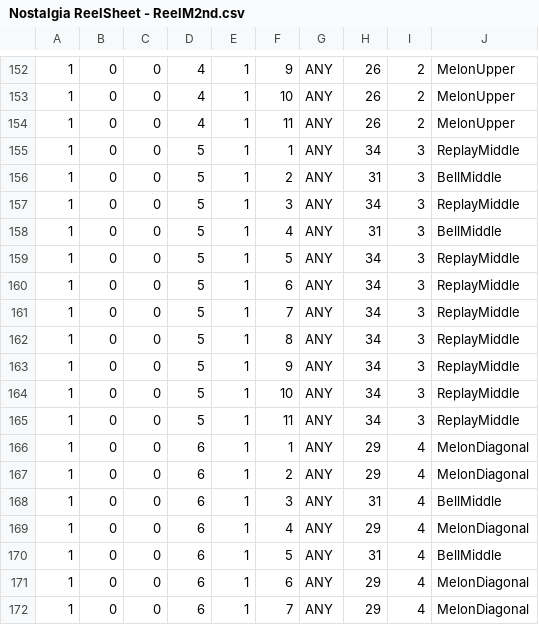
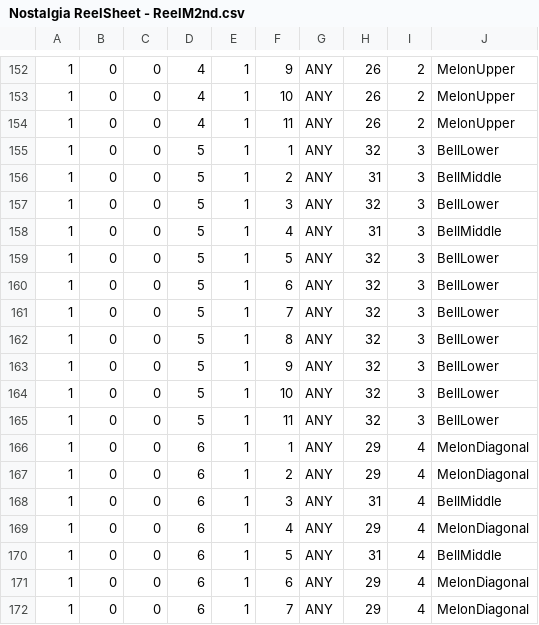
Before and after one commit to Tom201512/Nostalgia-Remake, a CSV file: Assets/DataFile/ReelM/Nostalgia ReelSheet - ReelM2nd.csv, drawn as a sheet; only a part is shown, gaps mark what is left out.

```diff
--- a/Assets/DataFile/ReelM/Nostalgia ReelSheet - ReelM2nd.csv
+++ b/Assets/DataFile/ReelM/Nostalgia ReelSheet - ReelM2nd.csv
@@ -154,13 +154,13 @@
 1,0,0,4,1,11,ANY,26,2,MelonUpper
-1,0,0,5,1,1,ANY,34,3,ReplayMiddle
+1,0,0,5,1,1,ANY,32,3,BellLower
 1,0,0,5,1,2,ANY,31,3,BellMiddle
-1,0,0,5,1,3,ANY,34,3,ReplayMiddle
+1,0,0,5,1,3,ANY,32,3,BellLower
 1,0,0,5,1,4,ANY,31,3,BellMiddle
-1,0,0,5,1,5,ANY,34,3,ReplayMiddle
-1,0,0,5,1,6,ANY,34,3,ReplayMiddle
-1,0,0,5,1,7,ANY,34,3,ReplayMiddle
-1,0,0,5,1,8,ANY,34,3,ReplayMiddle
-1,0,0,5,1,9,ANY,34,3,ReplayMiddle
-1,0,0,5,1,10,ANY,34,3,ReplayMiddle
-1,0,0,5,1,11,ANY,34,3,ReplayMiddle
+1,0,0,5,1,5,ANY,32,3,BellLower
+1,0,0,5,1,6,ANY,32,3,BellLower
+1,0,0,5,1,7,ANY,32,3,BellLower
+1,0,0,5,1,8,ANY,32,3,BellLower
+1,0,0,5,1,9,ANY,32,3,BellLower
+1,0,0,5,1,10,ANY,32,3,BellLower
+1,0,0,5,1,11,ANY,32,3,BellLower
 1,0,0,6,1,1,ANY,29,4,MelonDiagonal
```
Also changed, not shown: Assets/DataFile/ReelM/Nostalgia ReelSheet - ReelM3rd.csv.
